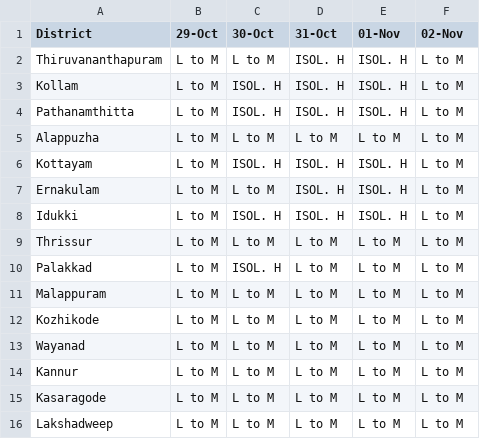
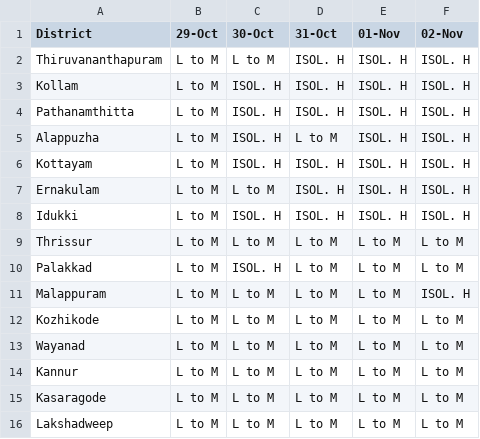
Before and after one commit to arungop/kerala-weather-collector, a CSV file: data/weather_warn.csv, drawn as a sheet.

```diff
--- a/data/weather_warn.csv
+++ b/data/weather_warn.csv
@@ -1,12 +1,12 @@
 District,29-Oct,30-Oct,31-Oct,01-Nov,02-Nov
-Thiruvananthapuram,L to M,L to M,ISOL. H,ISOL. H,L to M
-Kollam,L to M,ISOL. H,ISOL. H,ISOL. H,L to M
-Pathanamthitta,L to M,ISOL. H,ISOL. H,ISOL. H,L to M
-Alappuzha,L to M,L to M,L to M,L to M,L to M
-Kottayam,L to M,ISOL. H,ISOL. H,ISOL. H,L to M
-Ernakulam,L to M,L to M,ISOL. H,ISOL. H,L to M
-Idukki,L to M,ISOL. H,ISOL. H,ISOL. H,L to M
+Thiruvananthapuram,L to M,L to M,ISOL. H,ISOL. H,ISOL. H
+Kollam,L to M,ISOL. H,ISOL. H,ISOL. H,ISOL. H
+Pathanamthitta,L to M,ISOL. H,ISOL. H,ISOL. H,ISOL. H
+Alappuzha,L to M,ISOL. H,L to M,ISOL. H,ISOL. H
+Kottayam,L to M,ISOL. H,ISOL. H,ISOL. H,ISOL. H
+Ernakulam,L to M,L to M,ISOL. H,ISOL. H,ISOL. H
+Idukki,L to M,ISOL. H,ISOL. H,ISOL. H,ISOL. H
 Thrissur,L to M,L to M,L to M,L to M,L to M
 Palakkad,L to M,ISOL. H,L to M,L to M,L to M
-Malappuram,L to M,L to M,L to M,L to M,L to M
+Malappuram,L to M,L to M,L to M,L to M,ISOL. H
 Kozhikode,L to M,L to M,L to M,L to M,L to M
```
Also changed, not shown: docs/data/weather_warn.csv, 3 other files.
